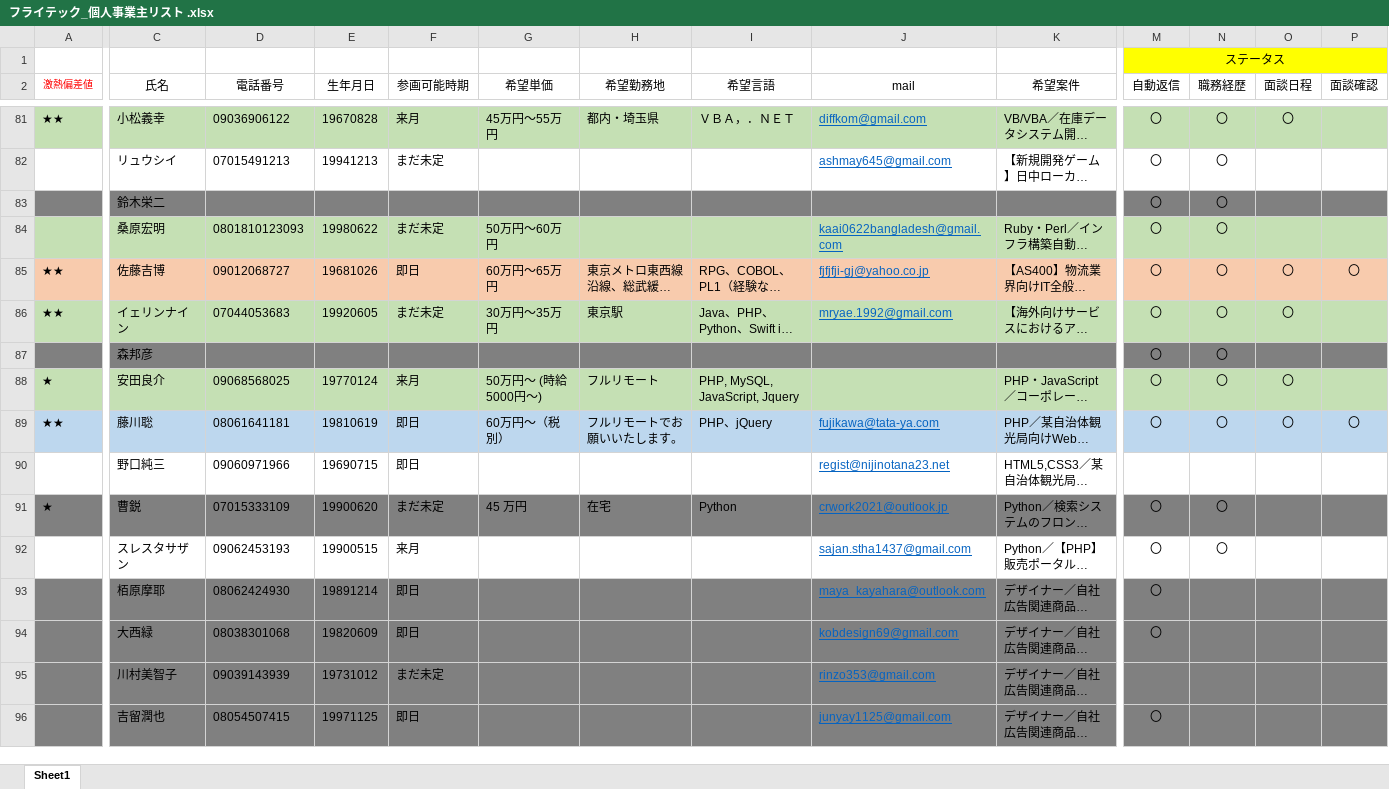
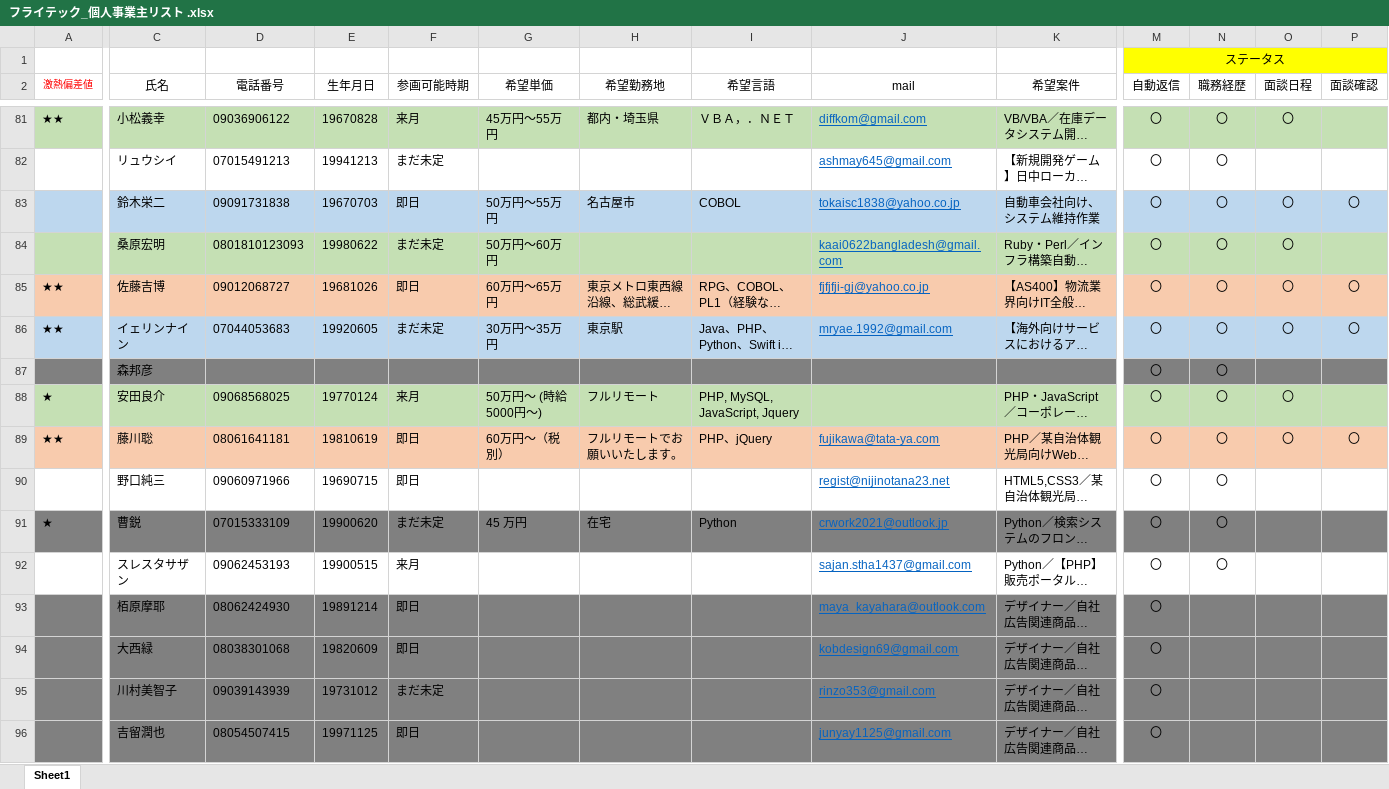
Before and after one commit to soshi16/demo2, an Excel workbook: フライテック個人事業主/フライテック_個人事業主リスト .xlsx, sheet Sheet1, drawn as a sheet; only a part is shown, gaps mark what is left out; long unchanged cells end in …; values as stored, in another font and other column widths than the file's, no borders; the diff covers the shown part only; the diff names each change by its address in the sheet, - before the commit and + after, or states it on an @@ line.

Commit message:
更新

```diff
--- a/フライテック個人事業主/フライテック_個人事業主リスト .xlsx (sheet Sheet1)
+++ b/フライテック個人事業主/フライテック_個人事業主リスト .xlsx (sheet Sheet1)
-A83:P83 fill: #808080
+A83:P83 fill: #BDD7EE
-D83 (電話番号): (empty)
+D83 (電話番号): 09091731838
-E83 (生年月日): (empty)
+E83 (生年月日): 19670703
-F83 (参画可能時期): (empty)
+F83 (参画可能時期): 即日
-G83 (希望単価): (empty)
+G83 (希望単価): 50万円～55万円
-H83 (希望勤務地): (empty)
+H83 (希望勤務地): 名古屋市
-I83 (希望言語): (empty)
+I83 (希望言語): COBOL
-J83 (mail): (empty)
+J83 (mail): tokaisc1838@yahoo.co.jp
-K83 (希望案件): (empty)
+K83 (希望案件): 自動車会社向け、システム維持作業
-O83:O84 (面談日程): (empty)
+O83:O84 (面談日程): 〇
-P83 (面談確認): (empty)
+P83 (面談確認): 〇
-A86:P86 fill: #C5E0B4
+A86:P86 fill: #BDD7EE
-P86 (面談確認): (empty)
+P86 (面談確認): 〇
-A89:P89 fill: #BDD7EE
+A89:P89 fill: #F8CBAD
-M90 (自動返信): (empty)
+M90 (自動返信): 〇
-N90 (職務経歴): (empty)
+N90 (職務経歴): 〇
-M95 (自動返信): (empty)
+M95 (自動返信): 〇
```
Also changed, not shown: 24 added rows, 3 edited cells and cell formats elsewhere in this sheet.
